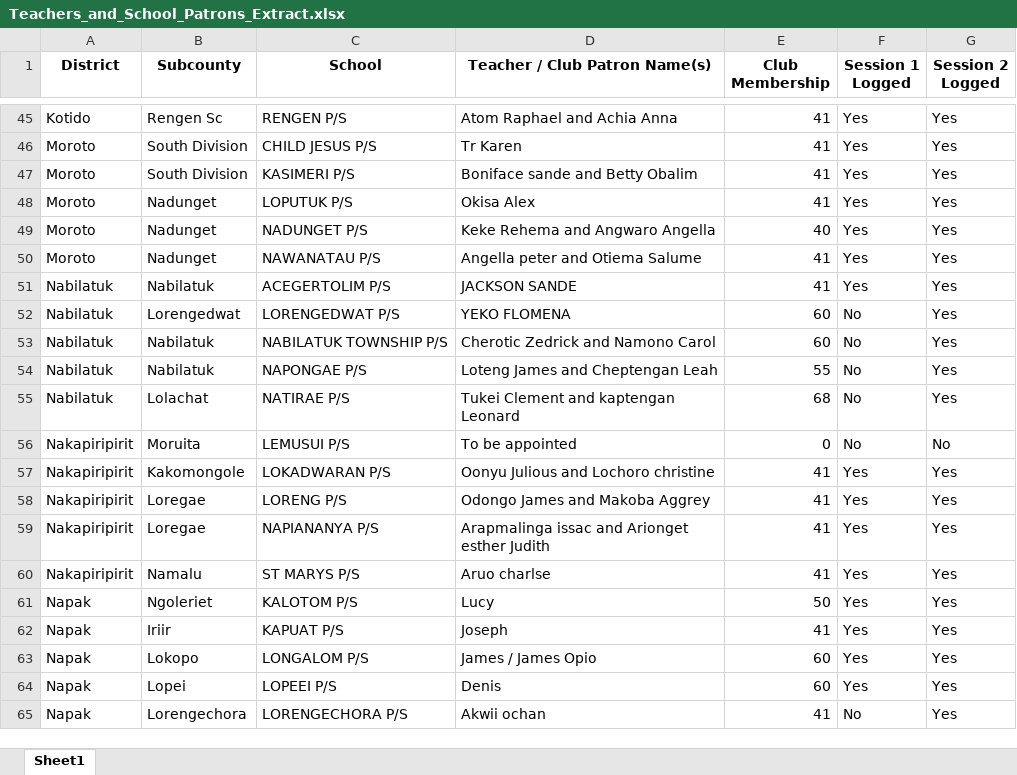
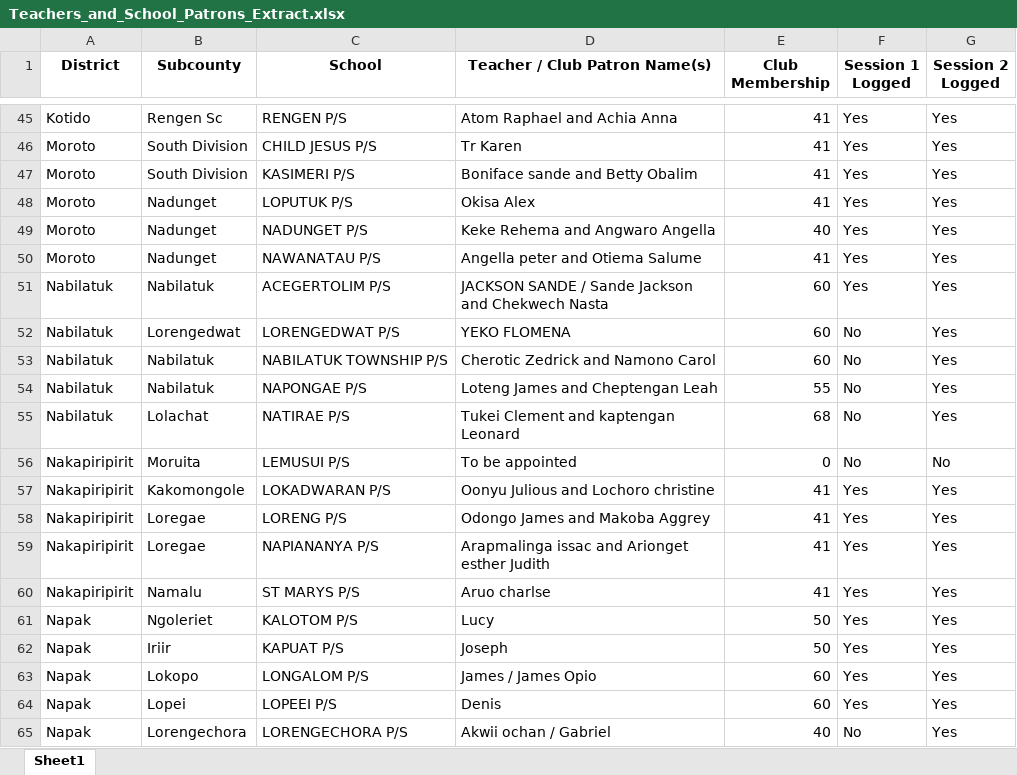
Before and after one commit to se-datalabs/Nutri-bus2.0-Dashboard, an Excel workbook: Teachers_and_School_Patrons_Extract.xlsx, sheet Sheet1, drawn as a sheet; only a part is shown, gaps mark what is left out; values as stored, in another font and other column widths than the file's, no borders; the diff names each change by its address in the sheet, - before the commit and + after, or states it on an @@ line.

```diff
--- a/Teachers_and_School_Patrons_Extract.xlsx (sheet Sheet1)
+++ b/Teachers_and_School_Patrons_Extract.xlsx (sheet Sheet1)
-D51 (Teacher / Club Patron Name(s)): JACKSON SANDE
+D51 (Teacher / Club Patron Name(s)): JACKSON SANDE / Sande Jackson and Chekwech Nasta
-E51 (Club Membership): 41
+E51 (Club Membership): 60
-E62 (Club Membership): 41
+E62 (Club Membership): 50
-D65 (Teacher / Club Patron Name(s)): Akwii ochan
+D65 (Teacher / Club Patron Name(s)): Akwii ochan / Gabriel
-E65 (Club Membership): 41
+E65 (Club Membership): 40
```
Also changed, not shown: Nutribus_2.0_Activity.xlsx, VHTs_Teachers_and_Demos_Master_Extract.xlsx, 7 other files.
